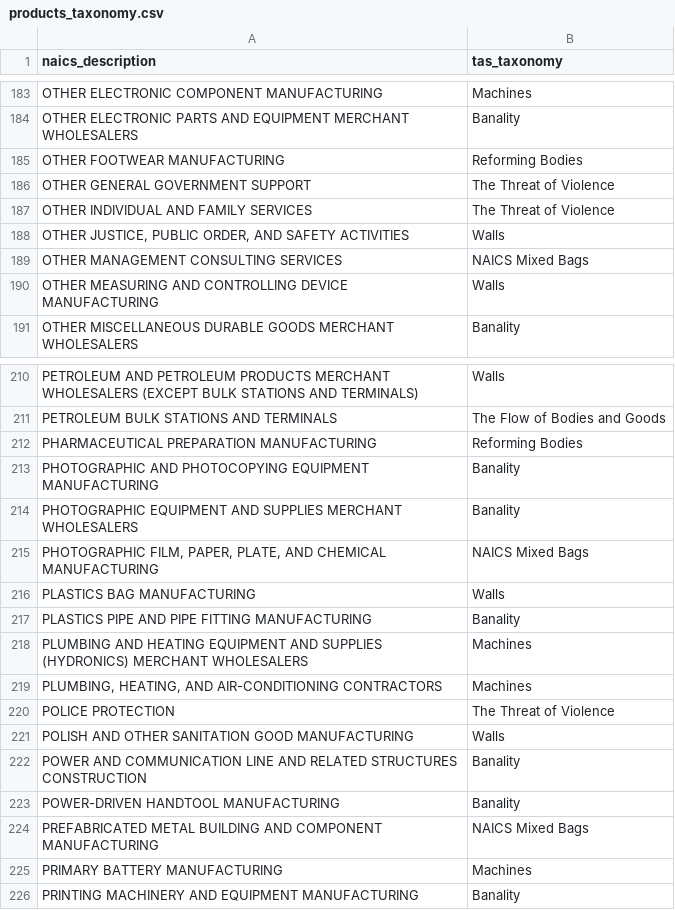
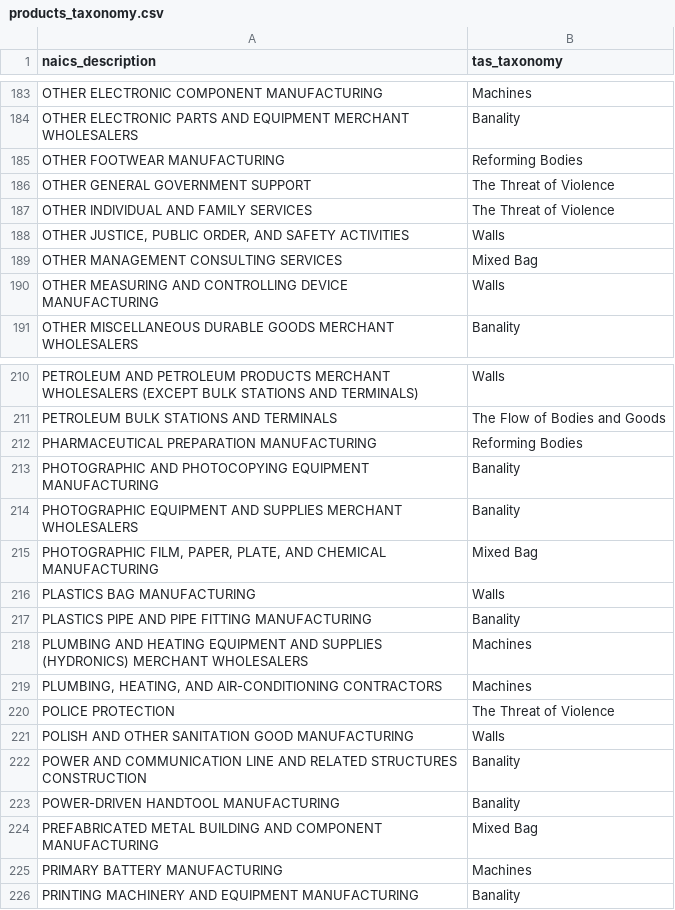
Before and after one commit to xpmethod/torn-apart, a CSV file: data/products_taxonomy.csv, drawn as a sheet; only a part is shown, gaps mark what is left out; the diff covers the shown part only.

Commit message:
changed NAICS Mixed Bags to Mixed Bag

```diff
--- a/data/products_taxonomy.csv
+++ b/data/products_taxonomy.csv
@@ -188,3 +188,3 @@ OTHER INDIVIDUAL AND FAMILY SERVICES,The Threat of Violence
 "OTHER JUSTICE, PUBLIC ORDER, AND SAFETY ACTIVITIES",Walls
-OTHER MANAGEMENT CONSULTING SERVICES,NAICS Mixed Bags
+OTHER MANAGEMENT CONSULTING SERVICES,Mixed Bag
 OTHER MEASURING AND CONTROLLING DEVICE MANUFACTURING,Walls
@@ -214,3 +214,3 @@ PHOTOGRAPHIC AND PHOTOCOPYING EQUIPMENT MANUFACTURING,Banality
 PHOTOGRAPHIC EQUIPMENT AND SUPPLIES MERCHANT WHOLESALERS,Banality
-"PHOTOGRAPHIC FILM, PAPER, PLATE, AND CHEMICAL MANUFACTURING",NAICS Mixed Bags
+"PHOTOGRAPHIC FILM, PAPER, PLATE, AND CHEMICAL MANUFACTURING",Mixed Bag
 PLASTICS BAG MANUFACTURING,Walls
@@ -223,3 +223,3 @@ POWER AND COMMUNICATION LINE AND RELATED STRUCTURES CONSTRUCTION,Banality
 POWER-DRIVEN HANDTOOL MANUFACTURING,Banality
-PREFABRICATED METAL BUILDING AND COMPONENT MANUFACTURING,NAICS Mixed Bags
+PREFABRICATED METAL BUILDING AND COMPONENT MANUFACTURING,Mixed Bag
 PRIMARY BATTERY MANUFACTURING,Machines
```
Also changed, not shown: 7 edited cells elsewhere in this file.
